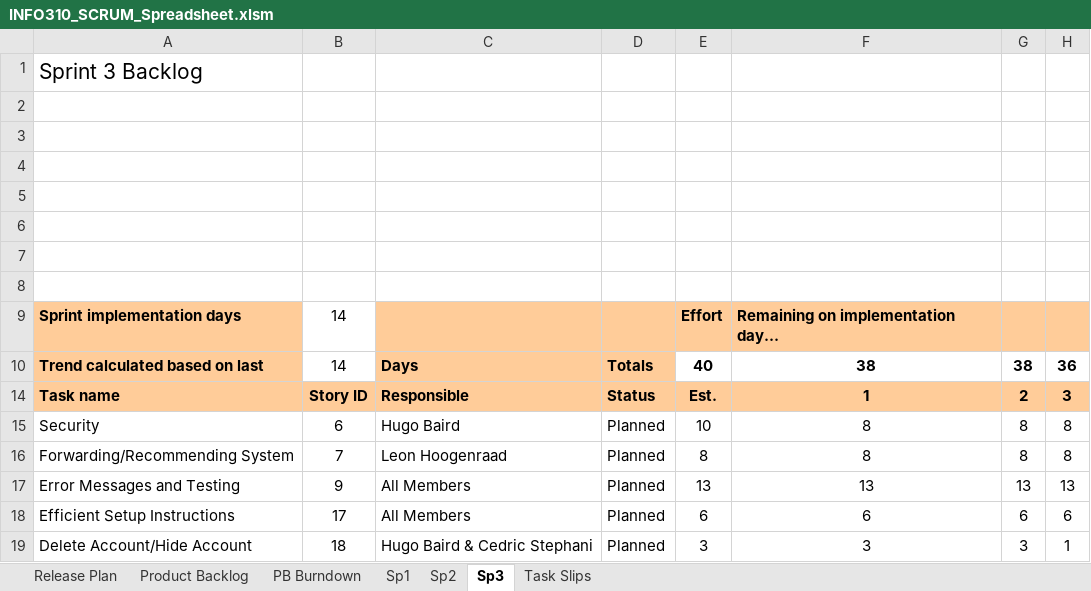
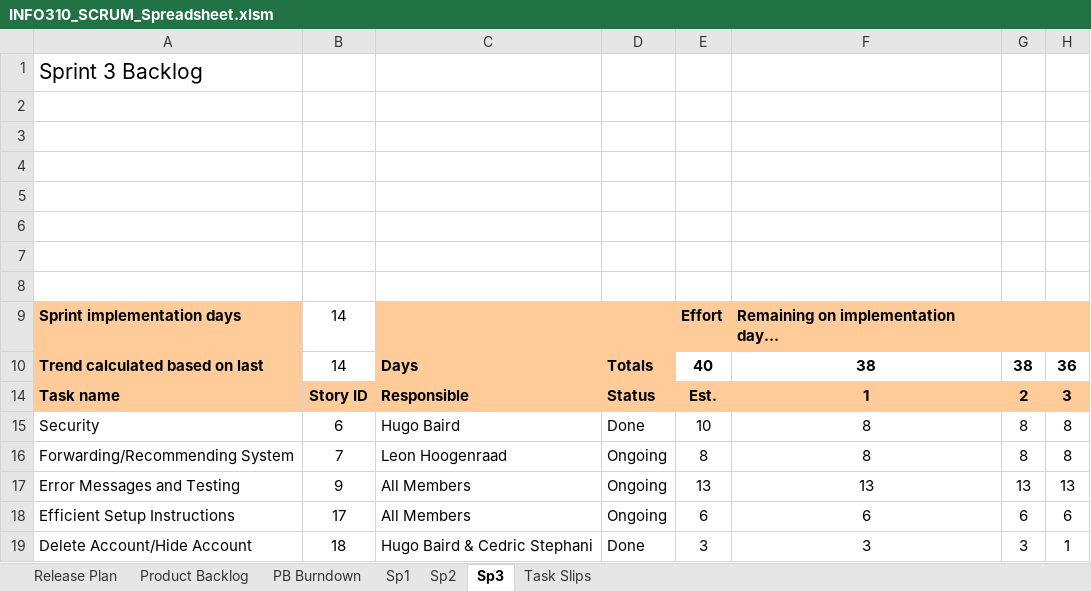
Before and after one commit to Cedric1910/student-staff-search, an Excel workbook: INFO310_SCRUM_Spreadsheet.xlsm, sheet Sp3, drawn as a sheet; only a part is shown; values as stored, in another font and other column widths than the file's, no borders; charts and pictures and conditional formats not drawn; the diff names each change by its address in the sheet, - before the commit and + after, or states it on an @@ line.

```diff
--- a/INFO310_SCRUM_Spreadsheet.xlsm (sheet Sp3)
+++ b/INFO310_SCRUM_Spreadsheet.xlsm (sheet Sp3)
-D15: Planned
+D15: Done
-D16:D18: Planned
+D16:D18: Ongoing
-D19: Planned
+D19: Done
```
Also changed, not shown: sheet PB Burndown, sheet Sp2, sheet Release Plan, hidden cells.
